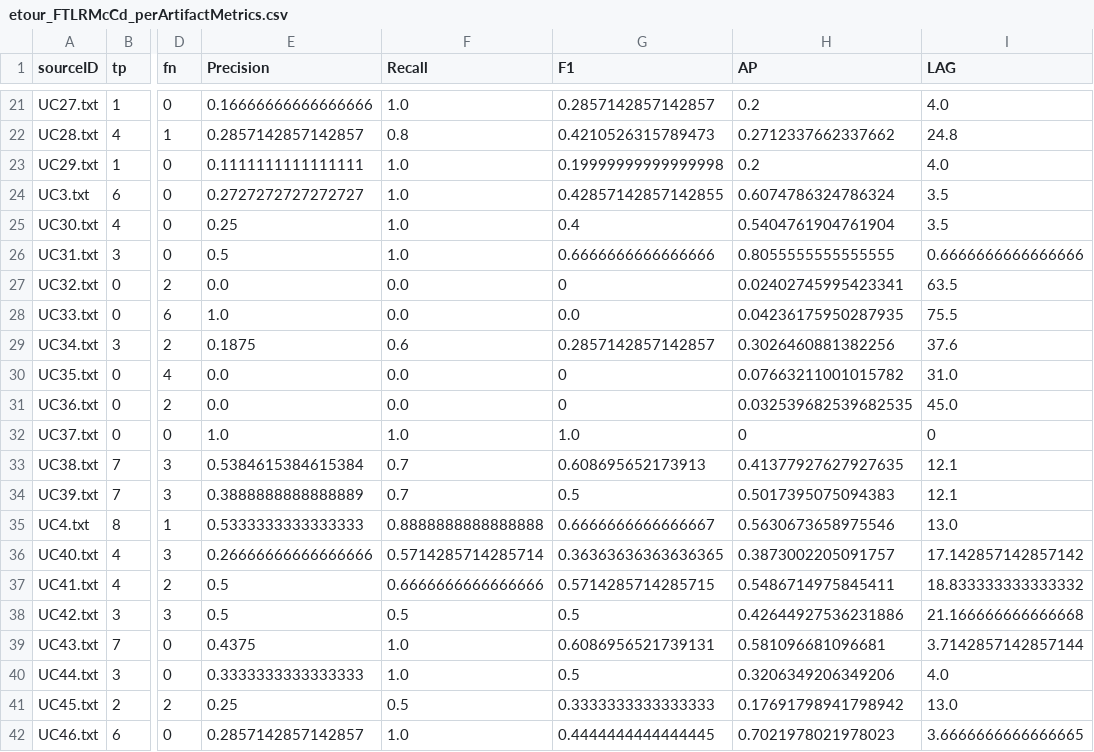
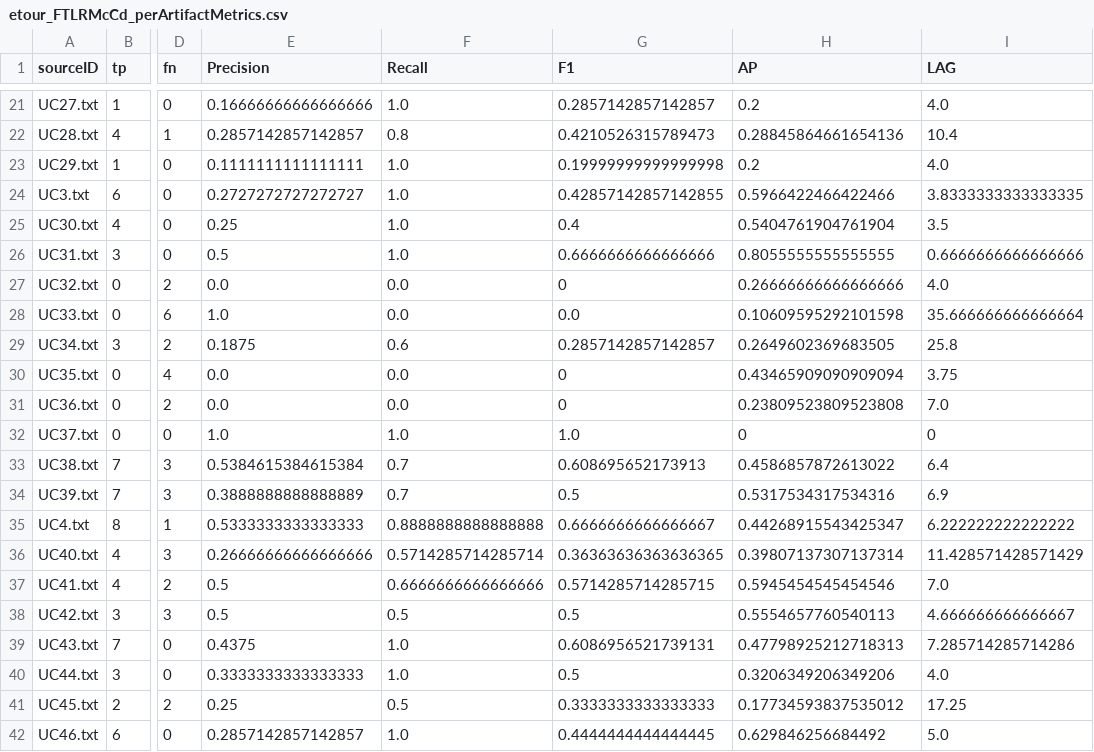
Before and after one commit to JulianFrattini/rq4tlr, a CSV file: data/TLR_results/FTLR/etour_FTLRMcCd_perArtifactMetrics.csv, drawn as a sheet; only a part is shown, gaps mark what is left out; the diff covers the shown part only; the diff names each change by its address in the sheet, - before the commit and + after, or states it on an @@ line.

```diff
--- a/data/TLR_results/FTLR/etour_FTLRMcCd_perArtifactMetrics.csv
+++ b/data/TLR_results/FTLR/etour_FTLRMcCd_perArtifactMetrics.csv
-H22 (AP): 0.2712337662337662
+H22 (AP): 0.28845864661654136
-I22 (LAG): 24.8
+I22 (LAG): 10.4
-H24 (AP): 0.6074786324786324
+H24 (AP): 0.5966422466422466
-I24 (LAG): 3.5
+I24 (LAG): 3.8333333333333335
-H27 (AP): 0.02402745995423341
+H27 (AP): 0.26666666666666666
-I27 (LAG): 63.5
+I27 (LAG): 4.0
-H28 (AP): 0.04236175950287935
+H28 (AP): 0.10609595292101598
-I28 (LAG): 75.5
+I28 (LAG): 35.666666666666664
-H29 (AP): 0.3026460881382256
+H29 (AP): 0.2649602369683505
-I29 (LAG): 37.6
+I29 (LAG): 25.8
-H30 (AP): 0.07663211001015782
+H30 (AP): 0.43465909090909094
-I30 (LAG): 31.0
+I30 (LAG): 3.75
-H31 (AP): 0.032539682539682535
+H31 (AP): 0.23809523809523808
-I31 (LAG): 45.0
+I31 (LAG): 7.0
-H33 (AP): 0.41377927627927635
+H33 (AP): 0.4586857872613022
-I33 (LAG): 12.1
+I33 (LAG): 6.4
-H34 (AP): 0.5017395075094383
+H34 (AP): 0.5317534317534316
-I34 (LAG): 12.1
+I34 (LAG): 6.9
-H35 (AP): 0.5630673658975546
+H35 (AP): 0.44268915543425347
-I35 (LAG): 13.0
+I35 (LAG): 6.222222222222222
-H36 (AP): 0.3873002205091757
+H36 (AP): 0.39807137307137314
-I36 (LAG): 17.142857142857142
+I36 (LAG): 11.428571428571429
-H37 (AP): 0.5486714975845411
+H37 (AP): 0.5945454545454546
-I37 (LAG): 18.833333333333332
+I37 (LAG): 7.0
-H38 (AP): 0.42644927536231886
+H38 (AP): 0.5554657760540113
-I38 (LAG): 21.166666666666668
+I38 (LAG): 4.666666666666667
-H39 (AP): 0.581096681096681
+H39 (AP): 0.47798925212718313
-I39 (LAG): 3.7142857142857144
+I39 (LAG): 7.285714285714286
-H41 (AP): 0.17691798941798942
+H41 (AP): 0.17734593837535012
-I41 (LAG): 13.0
+I41 (LAG): 17.25
-H42 (AP): 0.7021978021978023
+H42 (AP): 0.629846256684492
-I42 (LAG): 3.6666666666666665
+I42 (LAG): 5.0
```
Also changed, not shown: 64 edited cells elsewhere in this file.
